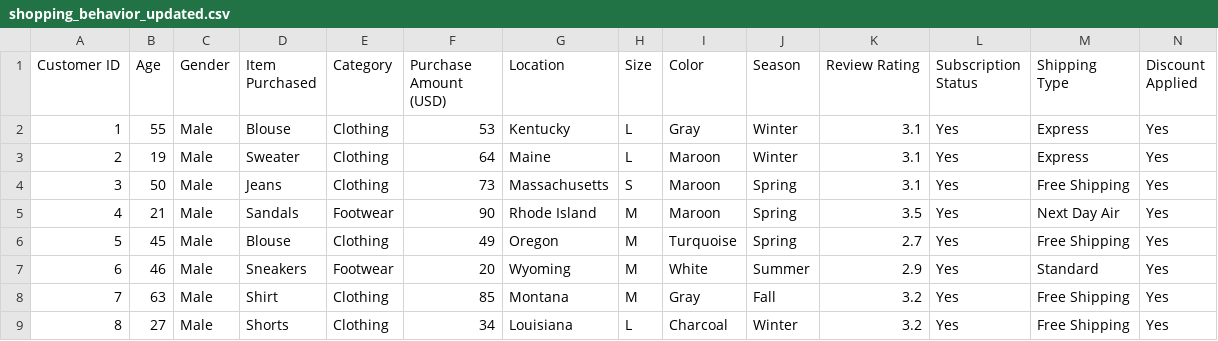
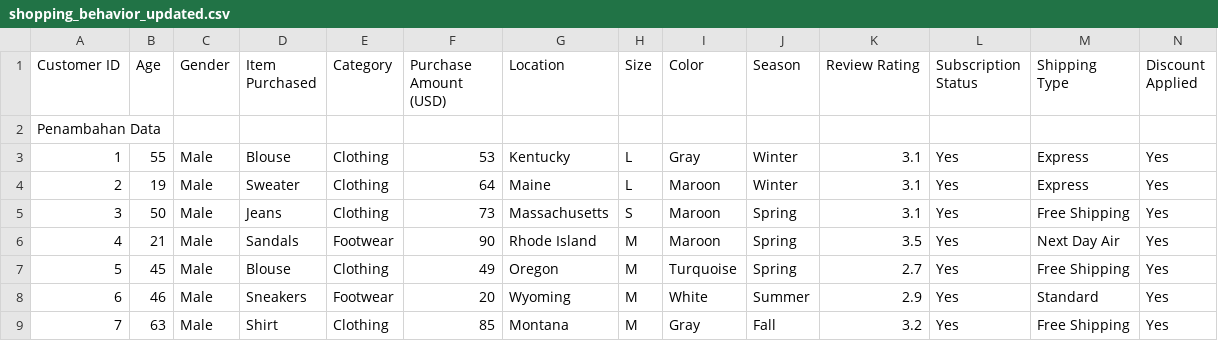
Before and after one commit to AuliaNajla/KuliahSBM, a CSV file: shopping_behavior_updated.csv, drawn as a sheet; only a part is shown; the shorter side is filled out with more unchanged rows; rows hold the shown columns only; the diff names each change by its address in the sheet, - before the commit and + after, or states it on an @@ line.

Commit message:
Update shopping_behavior_updated.csv
Penambahan Data

```diff
--- a/shopping_behavior_updated.csv
+++ b/shopping_behavior_updated.csv
+row 2: Penambahan Data
```
